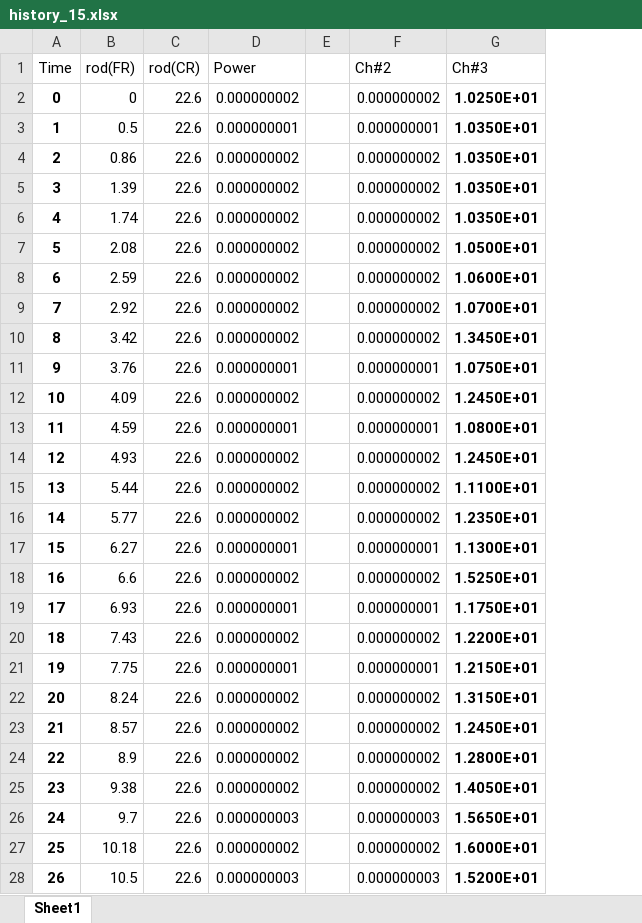
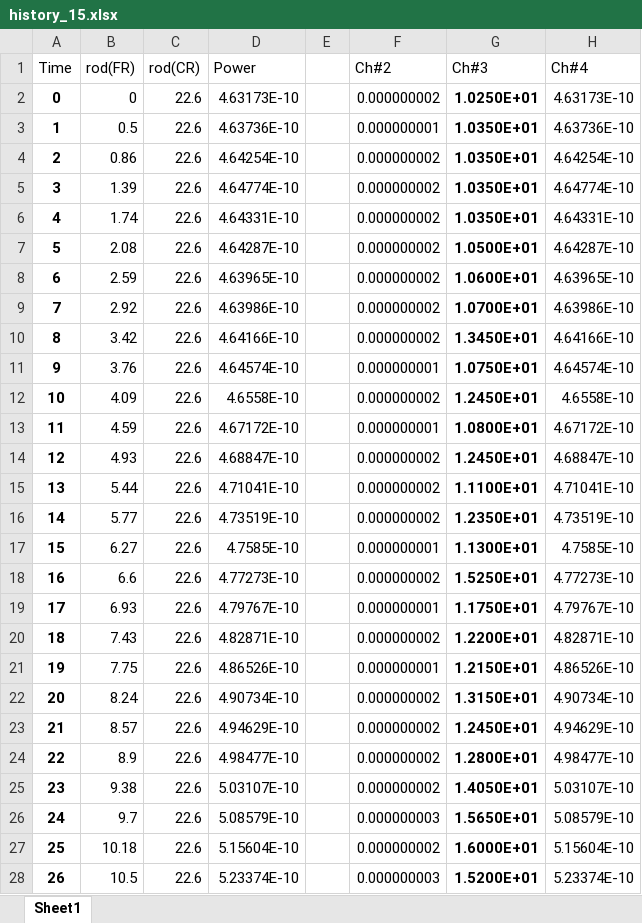
Before and after one commit to dns0191/Euler, an Excel workbook: History/FR/history_15.xlsx, sheet Sheet1, drawn as a sheet; only a part is shown; values as stored, in another font and other column widths than the file's, no borders; the diff covers the shown part only; the diff names each change by its address in the sheet, - before the commit and + after, or states it on an @@ line.

```diff
--- a/History/FR/history_15.xlsx (sheet Sheet1)
+++ b/History/FR/history_15.xlsx (sheet Sheet1)
+column H (Ch#4), rows 2-28: 4.63173E-10 | 4.63736E-10 | 4.64254E-10 | 4.64774E-10 | 4.64331E-10 | 4.64287E-10 | 4.63965E-10 | 4.63986E-10 | 4.64166E-10 | 4.64574E-10 | 4.6558E-10 | 4.67172E-10 | 4.68847E-10 | 4.71041E-10 | 4.73519E-10 | 4.7585E-10 | 4.77273E-10 | 4.79767E-10 | 4.82871E-10 | 4.86526E-10 | 4.90734E-10 | 4.94629E-10 | 4.98477E-10 | 5.03107E-10 | 5.08579E-10 | 5.15604E-10 | 5.23374E-10
-D2 (Power): 0.000000002
+D2 (Power): 4.63173E-10
-D3 (Power): 0.000000001
+D3 (Power): 4.63736E-10
-D4 (Power): 0.000000002
+D4 (Power): 4.64254E-10
-D5 (Power): 0.000000002
+D5 (Power): 4.64774E-10
-D6 (Power): 0.000000002
+D6 (Power): 4.64331E-10
-D7 (Power): 0.000000002
+D7 (Power): 4.64287E-10
-D8 (Power): 0.000000002
+D8 (Power): 4.63965E-10
-D9 (Power): 0.000000002
+D9 (Power): 4.63986E-10
-D10 (Power): 0.000000002
+D10 (Power): 4.64166E-10
-D11 (Power): 0.000000001
+D11 (Power): 4.64574E-10
-D12 (Power): 0.000000002
+D12 (Power): 4.6558E-10
-D13 (Power): 0.000000001
+D13 (Power): 4.67172E-10
-D14 (Power): 0.000000002
+D14 (Power): 4.68847E-10
-D15 (Power): 0.000000002
+D15 (Power): 4.71041E-10
-D16 (Power): 0.000000002
+D16 (Power): 4.73519E-10
-D17 (Power): 0.000000001
+D17 (Power): 4.7585E-10
-D18 (Power): 0.000000002
+D18 (Power): 4.77273E-10
-D19 (Power): 0.000000001
+D19 (Power): 4.79767E-10
-D20 (Power): 0.000000002
+D20 (Power): 4.82871E-10
-D21 (Power): 0.000000001
+D21 (Power): 4.86526E-10
-D22 (Power): 0.000000002
+D22 (Power): 4.90734E-10
-D23 (Power): 0.000000002
+D23 (Power): 4.94629E-10
-D24 (Power): 0.000000002
+D24 (Power): 4.98477E-10
-D25 (Power): 0.000000002
+D25 (Power): 5.03107E-10
-D26 (Power): 0.000000003
+D26 (Power): 5.08579E-10
-D27 (Power): 0.000000002
+D27 (Power): 5.15604E-10
-D28 (Power): 0.000000003
+D28 (Power): 5.23374E-10
```
Also changed, not shown: 141 edited cells elsewhere in this sheet, History/FR/history_12.xlsx, History/FR/history_21.xlsx, 15 other files.
